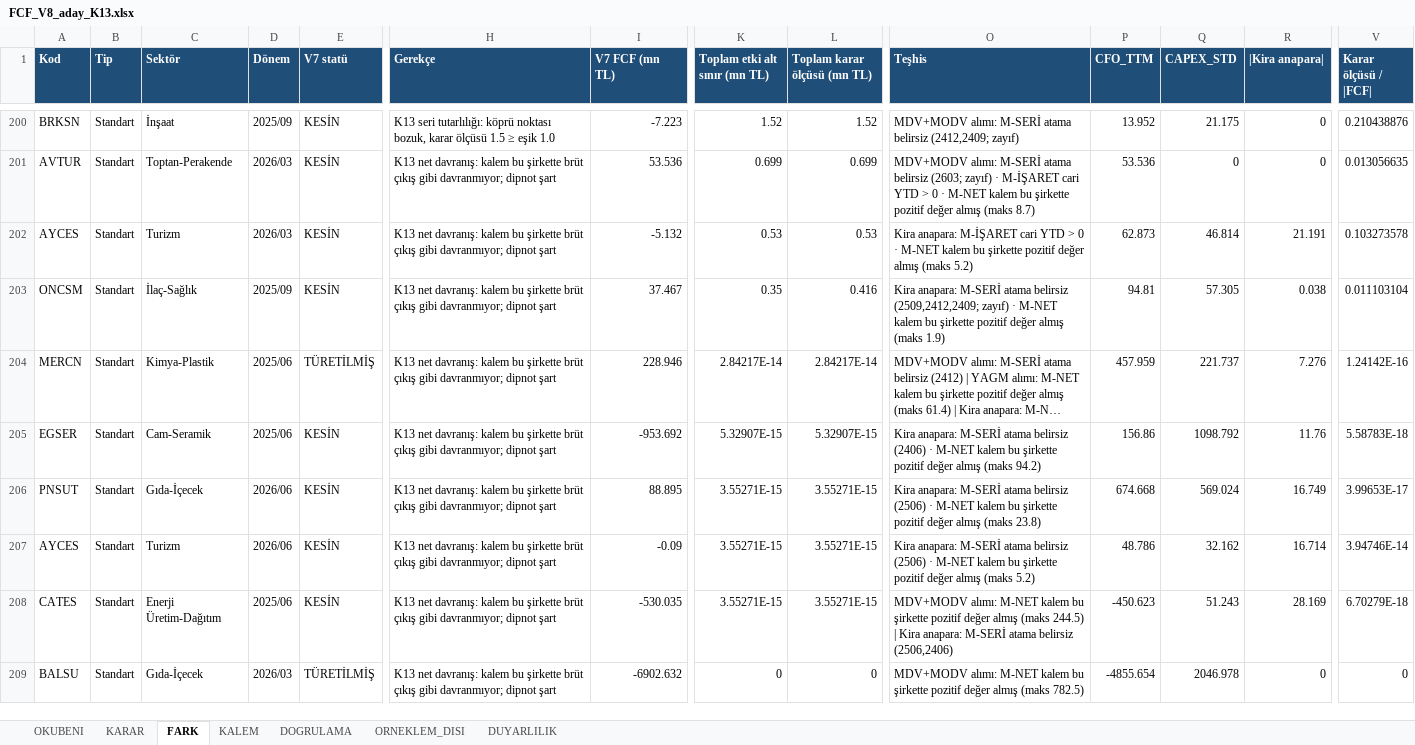
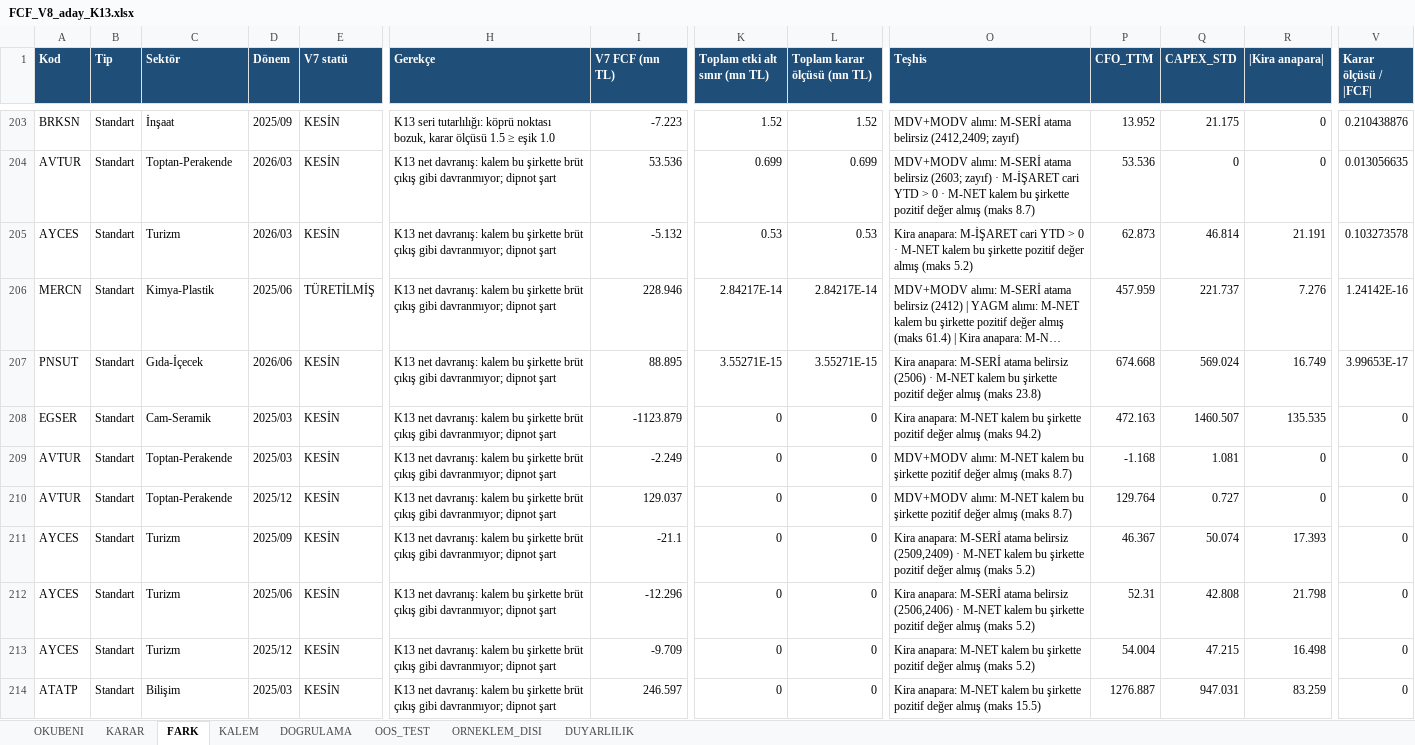
Before and after one commit to deryaozyuvali/Bist-tarama-otomasyon, an Excel workbook: FCF_K13/FCF_V8_aday_K13.xlsx, sheet FARK, drawn as a sheet; only a part is shown, gaps mark what is left out; the shorter side is filled out with more unchanged rows; long unchanged cells end in …; values as stored, in another font and other column widths than the file's, no borders; removed rows and columns are numbered as before the commit, all else as after; rows hold the shown columns only; the diff covers the shown part only; the diff names each change by its address in the sheet, - before the commit and + after, or states it on an @@ line.

```diff
--- a/FCF_K13/FCF_V8_aday_K13.xlsx (sheet FARK)
+++ b/FCF_K13/FCF_V8_aday_K13.xlsx (sheet FARK)
+sheet tab: OOS_TEST
-row 203: ONCSM | Standart | İlaç-Sağlık | 2025/09 | KESİN | K13 net davranış: kalem bu şirkette brüt çıkış gibi davranmıyor; dipnot şart | 37.467 | 0.35 | 0.416 | Kira anapara: M-SERİ atama belirsiz (2509,2412,2409; zayıf) · M-NET kalem bu şirkette pozitif değer almış (maks 1.9) | 94.81 | 57.305 | 0.038 | 0.011103104
-row 205: EGSER | Standart | Cam-Seramik | 2025/06 | KESİN | K13 net davranış: kalem bu şirkette brüt çıkış gibi davranmıyor; dipnot şart | -953.692 | 5.32907E-15 | 5.32907E-15 | Kira anapara: M-SERİ atama belirsiz (2406) · M-NET kalem bu şirkette pozitif değer almış (maks 94.2) | 156.86 | 1098.792 | 11.76 | 5.58783E-18
@@ row 227 moved to row 208: EGSER @@
@@ row 223 moved to row 209: AVTUR @@
@@ row 224 moved to row 210: AVTUR @@
@@ row 236 moved to row 211: AYCES @@
-D212 (Dönem): 2026/06
+D212 (Dönem): 2025/06
-I212 (V7 FCF (mn TL)): -0.09
+I212 (V7 FCF (mn TL)): -12.296
-K212 (Toplam etki alt sınır (mn TL)): 3.55271E-15
+K212 (Toplam etki alt sınır (mn TL)): 0
-L212 (Toplam karar ölçüsü (mn TL)): 3.55271E-15
+L212 (Toplam karar ölçüsü (mn TL)): 0
-O212 (Teşhis): …atama belirsiz (2506) · M-NET…
+O212 (Teşhis): …atama belirsiz (2506,2406) · M-NET…
-P212 (CFO_TTM): 48.786
+P212 (CFO_TTM): 52.31
-Q212 (CAPEX_STD): 32.162
+Q212 (CAPEX_STD): 42.808
-R212 (|Kira anapara|): 16.714
+R212 (|Kira anapara|): 21.798
-V212 (Karar ölçüsü / |FCF|): 3.94746E-14
+V212 (Karar ölçüsü / |FCF|): 0
-row 208: CATES | Standart | Enerji Üretim-Dağıtım | 2025/06 | KESİN | K13 net davranış: kalem bu şirkette brüt çıkış gibi davranmıyor; dipnot şart | -530.035 | 3.55271E-15 | 3.55271E-15 | MDV+MODV alımı: M-NET kalem bu şirkette pozitif değer almış (maks 244.5) | Kira anapara: M-SERİ atama belirsiz (2506,2406) | -450.623 | 51.243 | 28.169 | 6.70279E-18
@@ row 237 moved to row 213: AYCES @@
@@ row 234 moved to row 214: ATATP @@
```
Also changed, not shown: 4 added rows, 23 removed rows, 21 moved rows and 21 edited cells elsewhere in this sheet, sheet KALEM, sheet KARAR, sheet DUYARLILIK, sheet OKUBENI, sheet DOGRULAMA, 7 other files.
